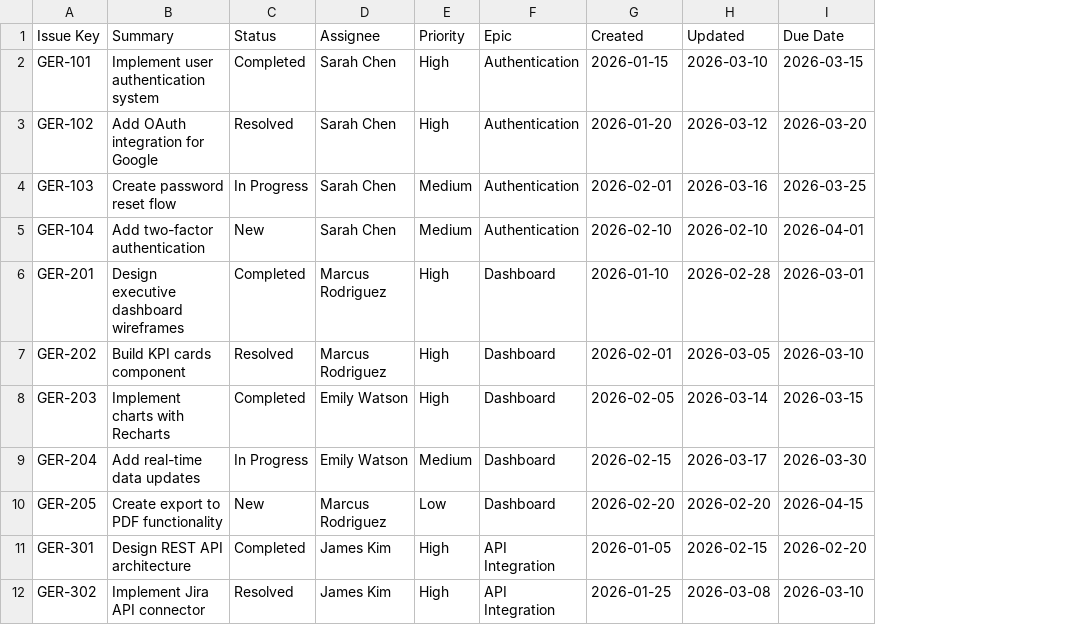
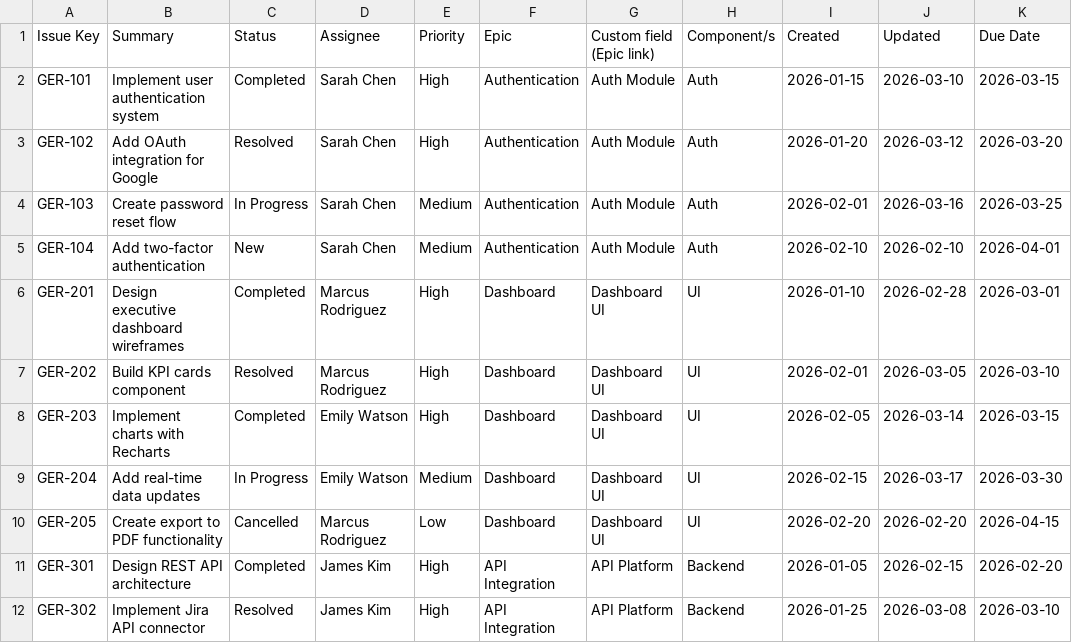
Before and after one commit to kay9-maker/SCTExecDash-, a CSV file: executive-dashboard-html/latest.csv, drawn as a sheet; only a part is shown; the diff names each change by its address in the sheet, - before the commit and + after, or states it on an @@ line.

```diff
--- a/executive-dashboard-html/latest.csv
+++ b/executive-dashboard-html/latest.csv
+column G (Custom field (Epic link)), rows 2-12: Auth Module | Auth Module | Auth Module | Auth Module | Dashboard UI | Dashboard UI | Dashboard UI | Dashboard UI | Dashboard UI | API Platform | API Platform
+column H (Component/s), rows 2-12: Auth | Auth | Auth | Auth | UI | UI | UI | UI | UI | Backend | Backend
-C10 (Status): New
+C10 (Status): Cancelled
```
Also changed, not shown: 2 other files.
